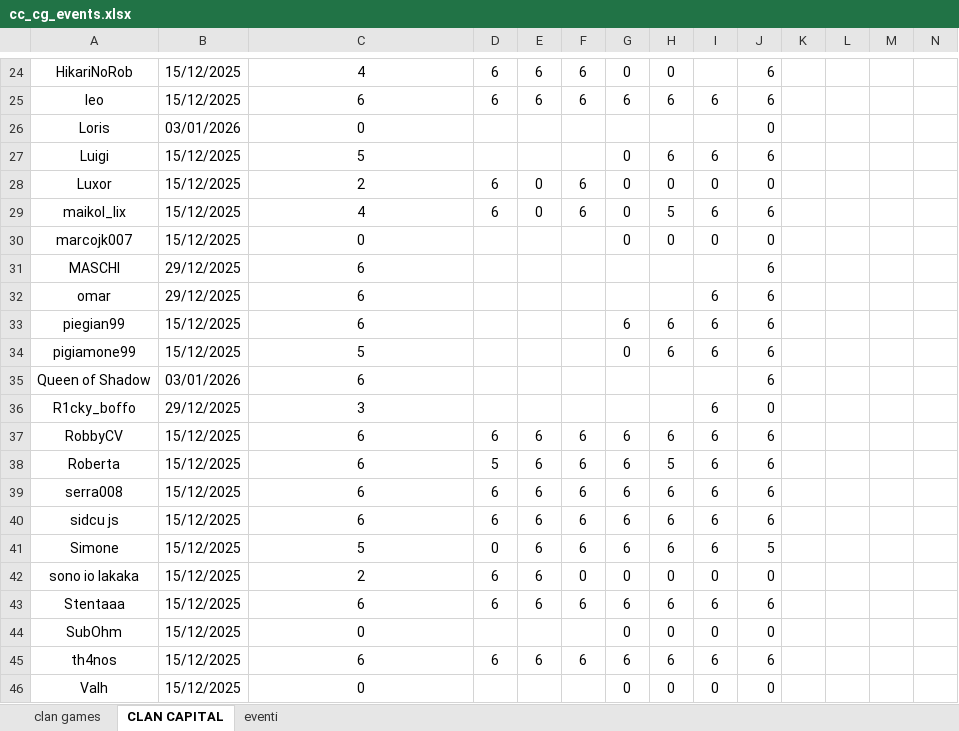
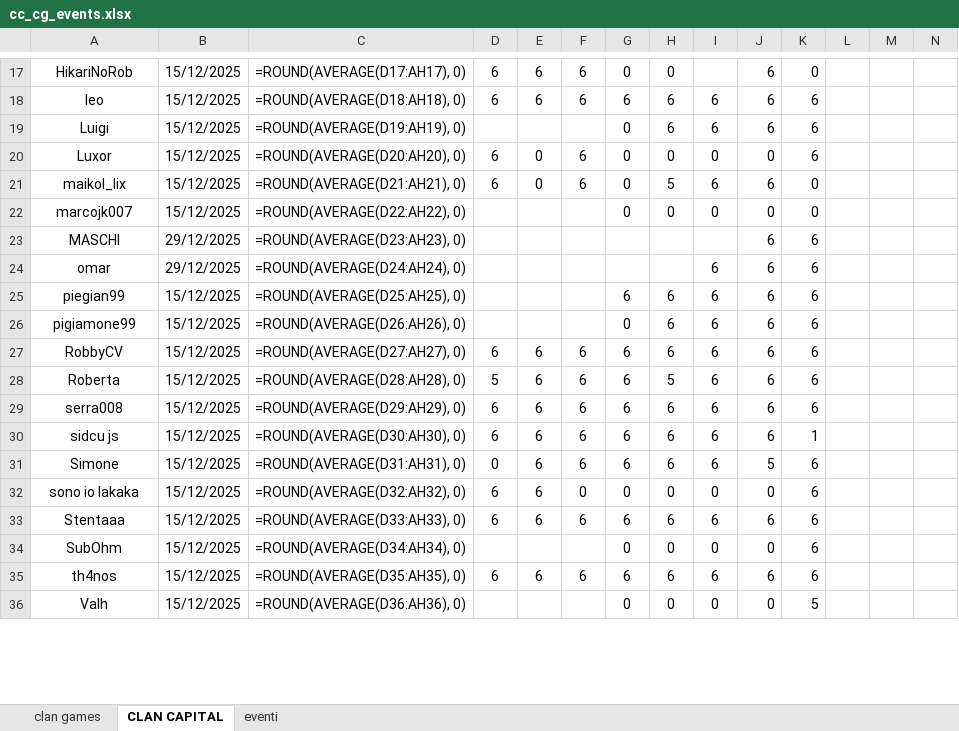
Before and after one commit to piegian99ita/clashMacacos, an Excel workbook: cc_cg_events.xlsx, sheet CLAN CAPITAL, drawn as a sheet; only a part is shown, gaps mark what is left out; values as stored, in another font and other column widths than the file's, no borders; formulas without a stored value are shown as written; table styles not drawn; removed rows and columns are numbered as before the commit, all else as after; rows hold the shown columns only; the diff covers the shown part only; the diff names each change by its address in the sheet, - before the commit and + after, or states it on an @@ line.

```diff
--- a/cc_cg_events.xlsx (sheet CLAN CAPITAL)
+++ b/cc_cg_events.xlsx (sheet CLAN CAPITAL)
-C17: 4
+C17: =ROUND(AVERAGE(D17:AH17), 0)
-K17: (empty)
+K17: 0
-C18: 6
+C18: =ROUND(AVERAGE(D18:AH18), 0)
-K18: (empty)
+K18: 6
-row 26: Loris | 03/01/2026 | 0 |  |  |  |  |  |  | 0
-C19: 5
+C19: =ROUND(AVERAGE(D19:AH19), 0)
-K19:K20: (empty)
+K19:K20: 6
-C20: 2
+C20: =ROUND(AVERAGE(D20:AH20), 0)
-C21: 4
+C21: =ROUND(AVERAGE(D21:AH21), 0)
-K21:K22: (empty)
+K21:K22: 0
-C22: 0
+C22: =ROUND(AVERAGE(D22:AH22), 0)
-C23: 6
+C23: =ROUND(AVERAGE(D23:AH23), 0)
-K23:K26: (empty)
+K23:K26: 6
-C24: 6
+C24: =ROUND(AVERAGE(D24:AH24), 0)
-C25: 6
+C25: =ROUND(AVERAGE(D25:AH25), 0)
-C26: 5
+C26: =ROUND(AVERAGE(D26:AH26), 0)
-row 35: Queen of Shadow | 03/01/2026 | 6 |  |  |  |  |  |  | 6
-row 36: R1cky_boffo | 29/12/2025 | 3 |  |  |  |  |  | 6 | 0
-C27: 6
+C27: =ROUND(AVERAGE(D27:AH27), 0)
-K27:K29: (empty)
+K27:K29: 6
-C28: 6
+C28: =ROUND(AVERAGE(D28:AH28), 0)
-C29: 6
+C29: =ROUND(AVERAGE(D29:AH29), 0)
-C30: 6
+C30: =ROUND(AVERAGE(D30:AH30), 0)
-K30: (empty)
+K30: 1
-C31: 5
+C31: =ROUND(AVERAGE(D31:AH31), 0)
-K31:K35: (empty)
+K31:K35: 6
-C32: 2
+C32: =ROUND(AVERAGE(D32:AH32), 0)
-C33: 6
+C33: =ROUND(AVERAGE(D33:AH33), 0)
-C34: 0
+C34: =ROUND(AVERAGE(D34:AH34), 0)
-C35: 6
+C35: =ROUND(AVERAGE(D35:AH35), 0)
-C36: 0
+C36: =ROUND(AVERAGE(D36:AH36), 0)
-K36: (empty)
+K36: 5
```
Also changed, not shown: 5 added rows, 9 removed rows and 37 edited cells elsewhere in this sheet, sheet clan games.
